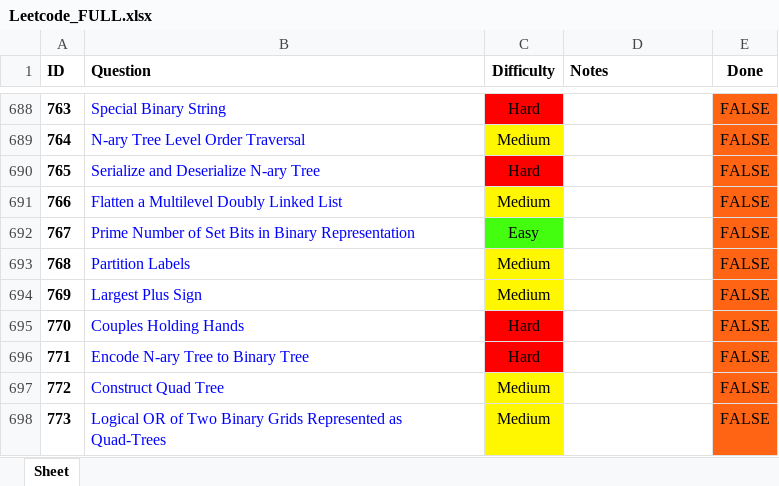
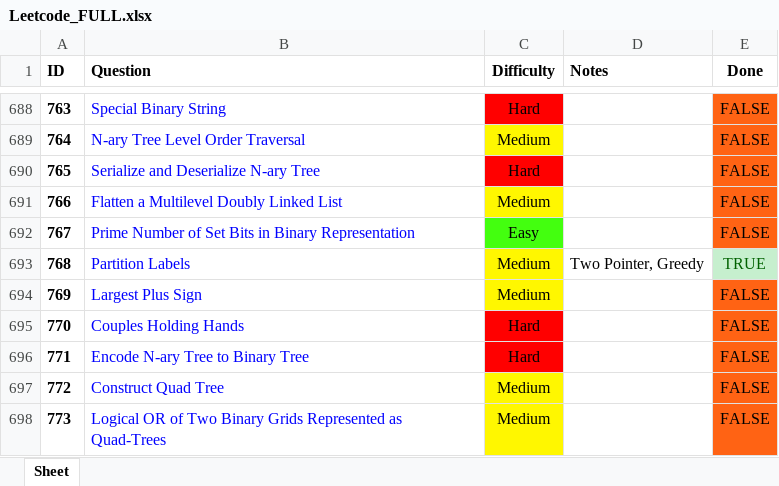
Before and after one commit to RohanTrix/Competitive-Practice, an Excel workbook: DOCS/Leetcode_FULL.xlsx, sheet Sheet, drawn as a sheet; only a part is shown, gaps mark what is left out; values as stored, in another font and other column widths than the file's, no borders; the diff names each change by its address in the sheet, - before the commit and + after, or states it on an @@ line.

```diff
--- a/DOCS/Leetcode_FULL.xlsx (sheet Sheet)
+++ b/DOCS/Leetcode_FULL.xlsx (sheet Sheet)
-D693 (Notes): (empty)
+D693 (Notes): Two Pointer, Greedy
-E693 (Done): FALSE
+E693 (Done): TRUE
@@ E693 fill: #FF6314 → #C6EFCE, text colour: black → #006100 @@
```
Also changed, not shown: 8 other files.
